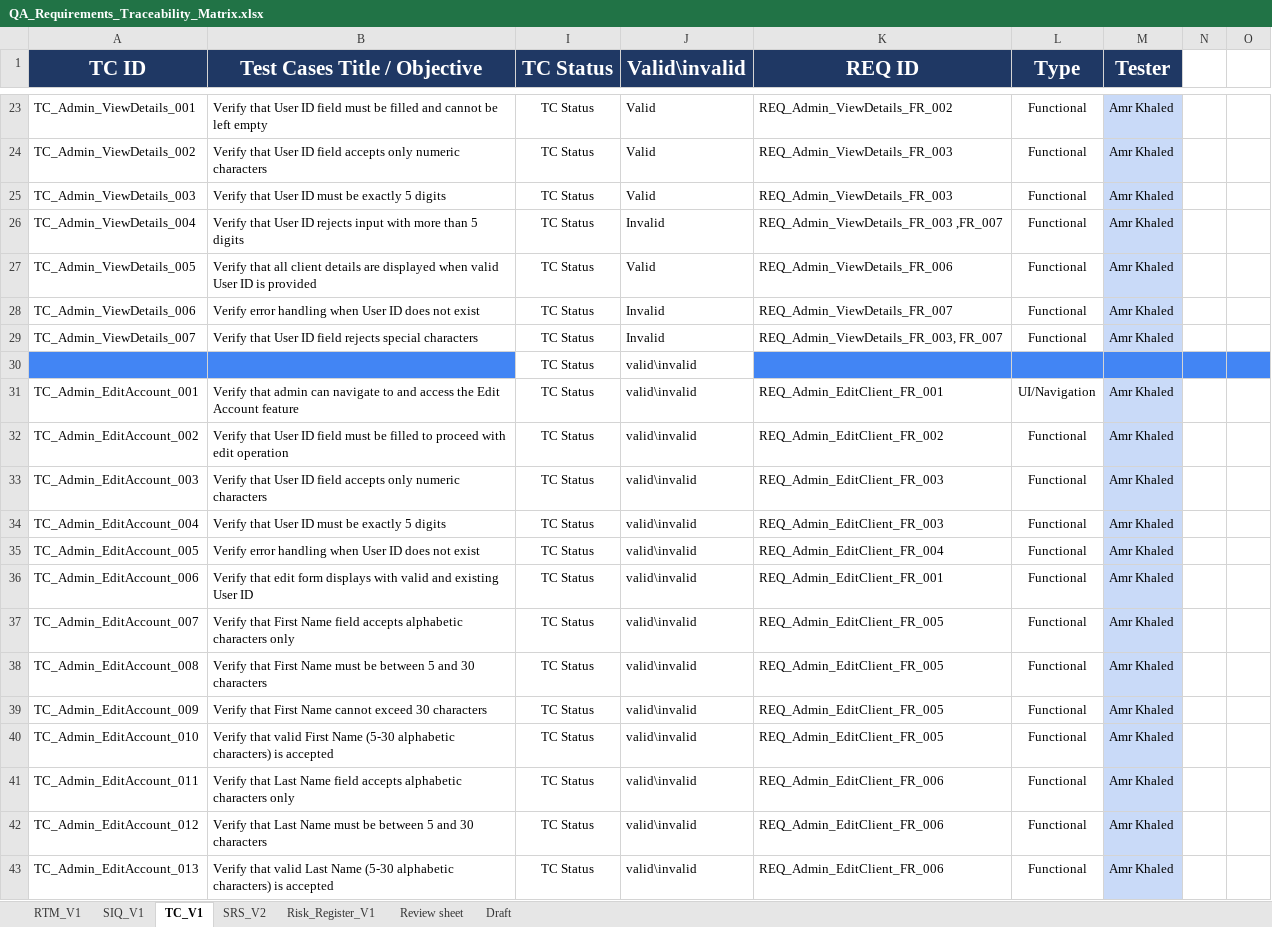
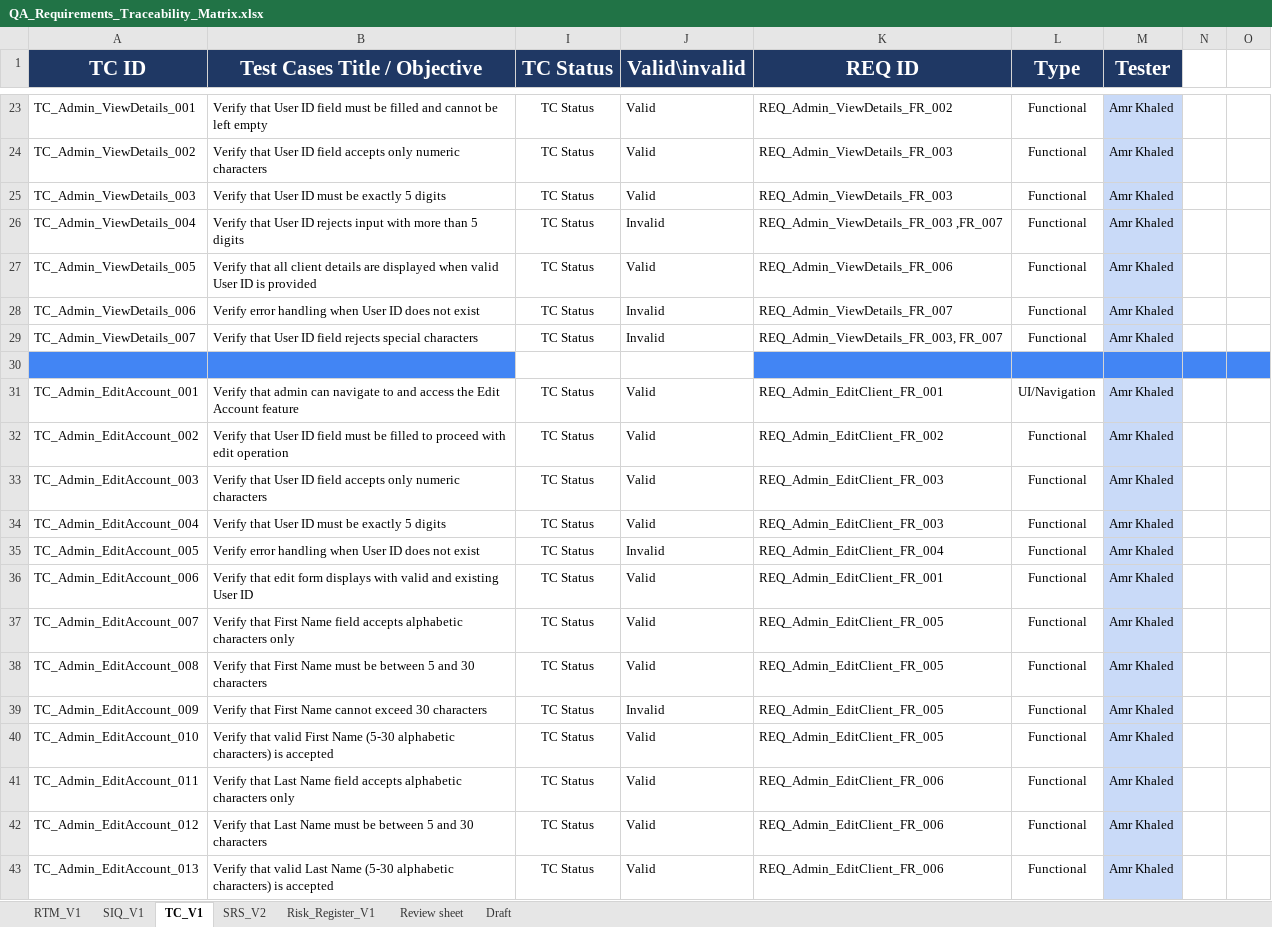
Before and after one commit to Amiramohamed12/QA_Project, an Excel workbook: 05_Testing/RTM/QA_Requirements_Traceability_Matrix.xlsx, sheet TC_V1, drawn as a sheet; only a part is shown, gaps mark what is left out; values as stored, in another font and other column widths than the file's, no borders; charts and pictures not drawn; the diff covers the shown part only; the diff names each change by its address in the sheet, - before the commit and + after, or states it on an @@ line.

```diff
--- a/05_Testing/RTM/QA_Requirements_Traceability_Matrix.xlsx (sheet TC_V1)
+++ b/05_Testing/RTM/QA_Requirements_Traceability_Matrix.xlsx (sheet TC_V1)
-row 30:  |  | TC Status | valid\invalid
+row 30: (empty)
-J31:J34 (Valid\invalid): valid\invalid
+J31:J34 (Valid\invalid): Valid
-J35 (Valid\invalid): valid\invalid
+J35 (Valid\invalid): Invalid
-J36:J38 (Valid\invalid): valid\invalid
+J36:J38 (Valid\invalid): Valid
-J39 (Valid\invalid): valid\invalid
+J39 (Valid\invalid): Invalid
-J40:J43 (Valid\invalid): valid\invalid
+J40:J43 (Valid\invalid): Valid
```
Also changed, not shown: 8 removed rows, 49 edited cells and cell formats elsewhere in this sheet, sheet SIQ_V1, sheet RTM_V1, sheet SRS_V2, 02_Requirements/SRS/QA_Workshop_SRS.xlsx, 05_Testing/SIQ/QA_Workshop_SIQ.xlsx.
